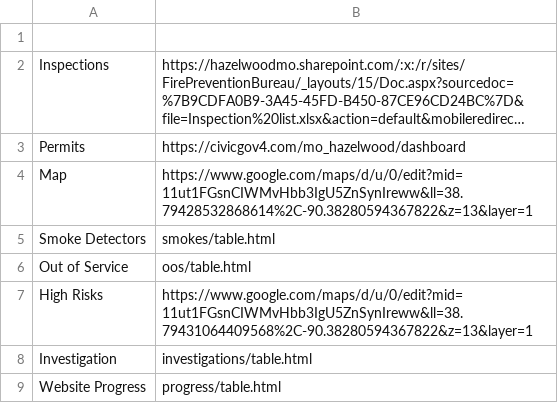
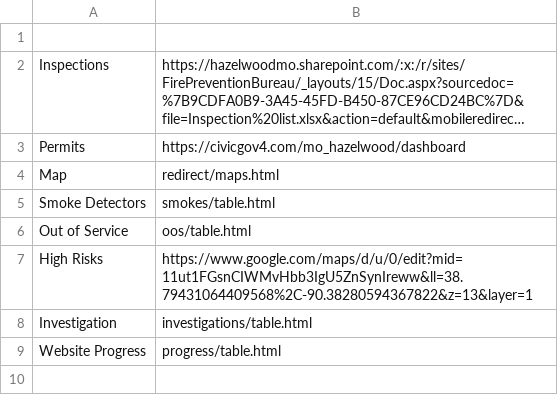
Before and after one commit to hazelwoodfiremarshal/dashboard, a CSV file: buttons.csv, drawn as a sheet; long unchanged cells end in …; the diff names each change by its address in the sheet, - before the commit and + after, or states it on an @@ line.

Commit message:
Update buttons.csv

```diff
--- a/buttons.csv
+++ b/buttons.csv
-B4: https://www.google.com/maps/d/u/0/edit?mid=11ut1FGsnCIWMvHbb3IgU5ZnSynIreww&ll=38.79428532868614%2C-90.38280594367822&z=13&layer=1
+B4: redirect/maps.html
```
